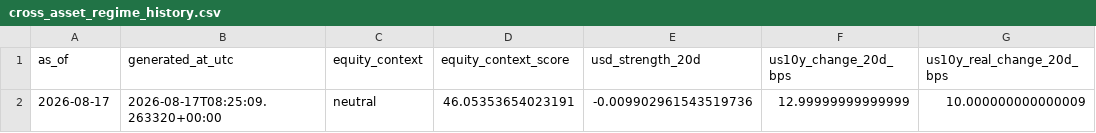
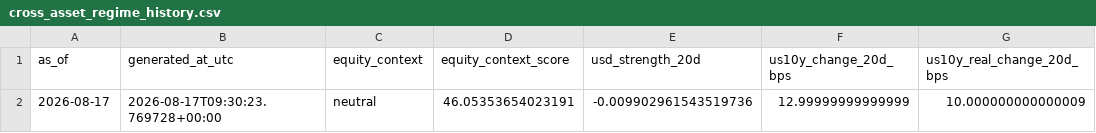
Before and after one commit to sebastianhoelzken-glitch/quant_scanner_feed, a CSV file: published/cross_asset_regime_history.csv, drawn as a sheet; only a part is shown; the diff names each change by its address in the sheet, - before the commit and + after, or states it on an @@ line.

```diff
--- a/published/cross_asset_regime_history.csv
+++ b/published/cross_asset_regime_history.csv
-B2 (generated_at_utc): 2026-08-17T08:25:09.263320+00:00
+B2 (generated_at_utc): 2026-08-17T09:30:23.769728+00:00
```
Also changed, not shown: published/portfolio_exposure_latest.csv, 3 other files.
